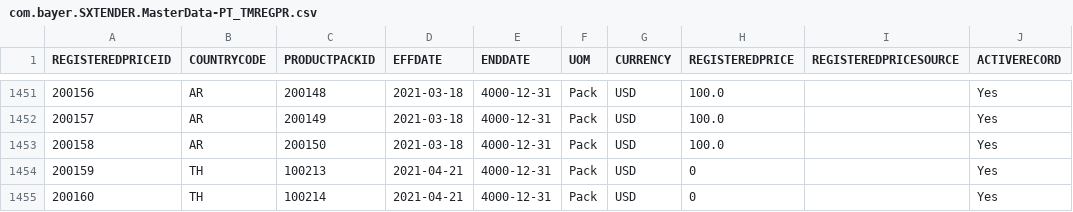
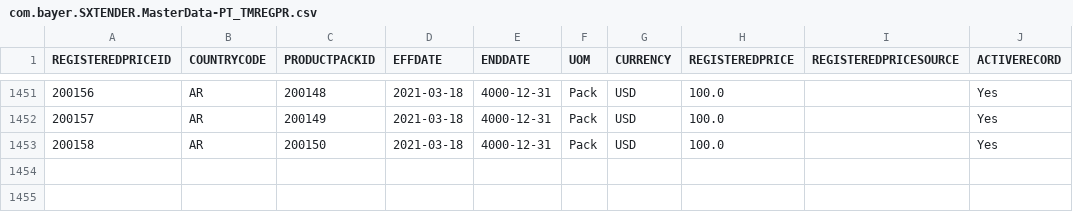
Before and after one commit to mandar-velankar/TNDR_FAST_BACKEND, a CSV file: db/csv/com.bayer.SXTENDER.MasterData-PT_TMREGPR.csv, drawn as a sheet; only a part is shown, gaps mark what is left out; the diff names each change by its address in the sheet, - before the commit and + after, or states it on an @@ line.

Commit message:
Left outer join so if no registered price exists product is still displayed in the pricing policy app

```diff
--- a/db/csv/com.bayer.SXTENDER.MasterData-PT_TMREGPR.csv
+++ b/db/csv/com.bayer.SXTENDER.MasterData-PT_TMREGPR.csv
-row 1454: 200159 | TH | 100213 | 2021-04-21 | 4000-12-31 | Pack | USD | 0 |  | Yes
-row 1455: 200160 | TH | 100214 | 2021-04-21 | 4000-12-31 | Pack | USD | 0 |  | Yes
```
Also changed, not shown: 1 other file.
